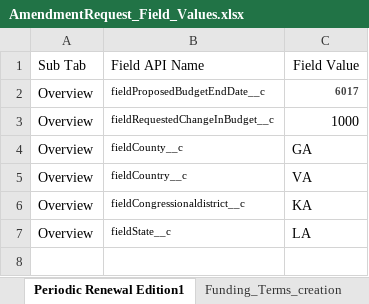
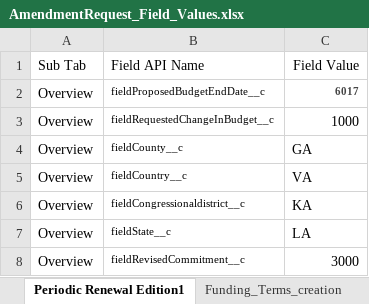
Before and after one commit to DilipHatagale-REISys/govgrants-framework-automation-fw-classic-flows, an Excel workbook: src/main/resources/AmendmentRequest_Field_Values.xlsx, sheet Periodic Renewal Edition1, drawn as a sheet; values as stored, in another font and other column widths than the file's, no borders; the diff names each change by its address in the sheet, - before the commit and + after, or states it on an @@ line.

```diff
--- a/src/main/resources/AmendmentRequest_Field_Values.xlsx (sheet Periodic Renewal Edition1)
+++ b/src/main/resources/AmendmentRequest_Field_Values.xlsx (sheet Periodic Renewal Edition1)
+row 8: Overview | fieldRevisedCommitment__c | 3000
```
Also changed, not shown: 7 other files.
